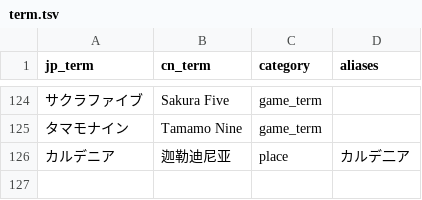
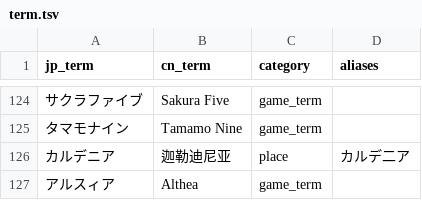
Before and after one commit to walterp56/FgoGotran, a TSV file: term_builder/term.tsv, drawn as a sheet; only a part is shown, gaps mark what is left out.

```diff
--- a/term_builder/term.tsv
+++ b/term_builder/term.tsv
@@ -126 +126,2 @@
 カルデニア	迦勒迪尼亚	place	カルデ二ア
+アルスィア	Althea	game_term
```
Also changed, not shown: 3 other files.
